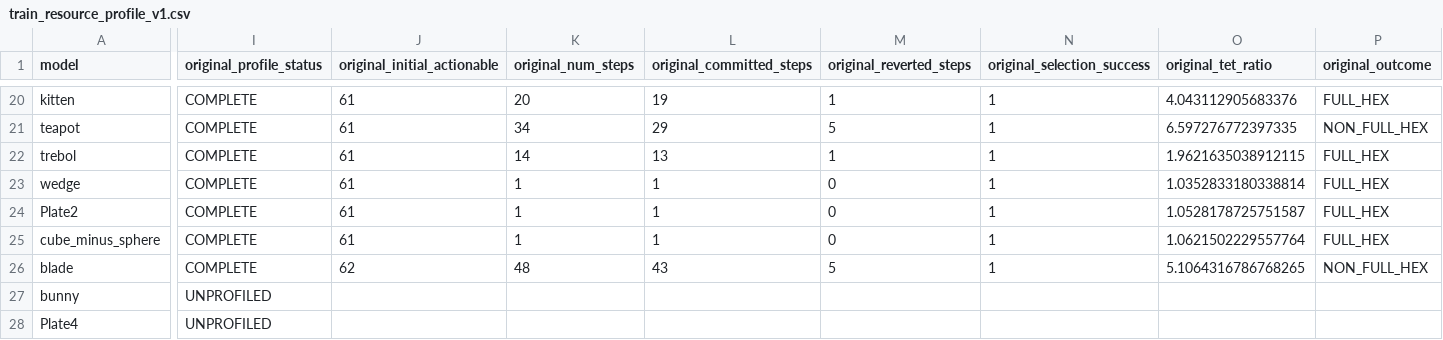
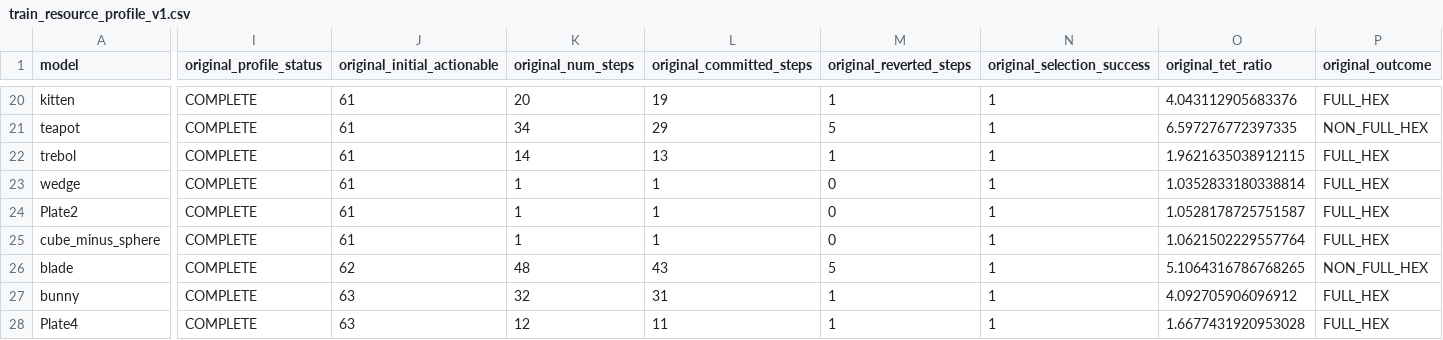
Before and after one commit to yangjingkun321-lab/loopycuts-rl, a CSV file: data/manifests/train_resource_profile_v1.csv, drawn as a sheet; only a part is shown, gaps mark what is left out; the diff covers the shown part only; the diff names each change by its address in the sheet, - before the commit and + after, or states it on an @@ line.

Commit message:
Update Original stratum 5 baselines

```diff
--- a/data/manifests/train_resource_profile_v1.csv
+++ b/data/manifests/train_resource_profile_v1.csv
-I27:I28 (original_profile_status): UNPROFILED
+I27:I28 (original_profile_status): COMPLETE
-J27:J28 (original_initial_actionable): (empty)
+J27:J28 (original_initial_actionable): 63
-K27 (original_num_steps): (empty)
+K27 (original_num_steps): 32
-L27 (original_committed_steps): (empty)
+L27 (original_committed_steps): 31
-M27:M28 (original_reverted_steps): (empty)
+M27:M28 (original_reverted_steps): 1
-N27:N28 (original_selection_success): (empty)
+N27:N28 (original_selection_success): 1
-O27 (original_tet_ratio): (empty)
+O27 (original_tet_ratio): 4.092705906096912
-P27:P28 (original_outcome): (empty)
+P27:P28 (original_outcome): FULL_HEX
-K28 (original_num_steps): (empty)
+K28 (original_num_steps): 12
-L28 (original_committed_steps): (empty)
+L28 (original_committed_steps): 11
-O28 (original_tet_ratio): (empty)
+O28 (original_tet_ratio): 1.6677431920953028
```
Also changed, not shown: 48 edited cells elsewhere in this file.
